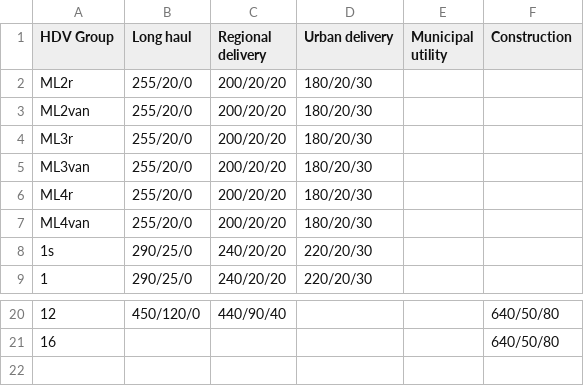
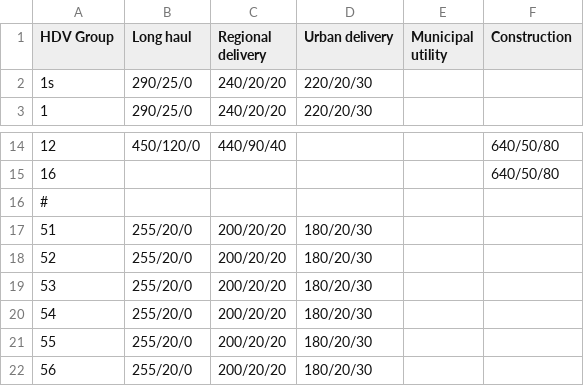
Before and after one commit to tanawadeatharva/BharatVECTO, a CSV file: VectoCore/VectoCore/Resources/Declaration/VAUX/SP-Table.csv, drawn as a sheet; only a part is shown, gaps mark what is left out.

```diff
--- a/VectoCore/VectoCore/Resources/Declaration/VAUX/SP-Table.csv
+++ b/VectoCore/VectoCore/Resources/Declaration/VAUX/SP-Table.csv
@@ -1,8 +1,2 @@
 HDV Group , Long haul , Regional delivery , Urban delivery , Municipal utility , Construction
-ML2r      , 255/20/0  , 200/20/20         , 180/20/30      ,                   ,
-ML2van    , 255/20/0  , 200/20/20         , 180/20/30      ,                   ,
-ML3r      , 255/20/0  , 200/20/20         , 180/20/30      ,                   ,
-ML3van    , 255/20/0  , 200/20/20         , 180/20/30      ,                   ,
-ML4r      , 255/20/0  , 200/20/20         , 180/20/30      ,                   ,
-ML4van    , 255/20/0  , 200/20/20         , 180/20/30      ,                   ,
 1s        , 290/25/0  , 240/20/20         , 220/20/30      ,                   ,
@@ -21 +15,8 @@ ML4van    , 255/20/0  , 200/20/20         , 180/20/30      ,                   ,
 16        ,           ,                   ,                ,                   , 640/50/80
+#
+51        , 255/20/0  , 200/20/20         , 180/20/30      ,                   ,
+52        , 255/20/0  , 200/20/20         , 180/20/30      ,                   ,
+53        , 255/20/0  , 200/20/20         , 180/20/30      ,                   ,
+54        , 255/20/0  , 200/20/20         , 180/20/30      ,                   ,
+55        , 255/20/0  , 200/20/20         , 180/20/30      ,                   ,
+56        , 255/20/0  , 200/20/20         , 180/20/30      ,                   ,
```
Also changed, not shown: VectoCore/VectoCore/Resources/Declaration/CO2Standards/MissionProfileWeights.csv, VectoCore/VectoCore/Resources/Declaration/CO2Standards/WeightingGroups.csv, 6 other files.
